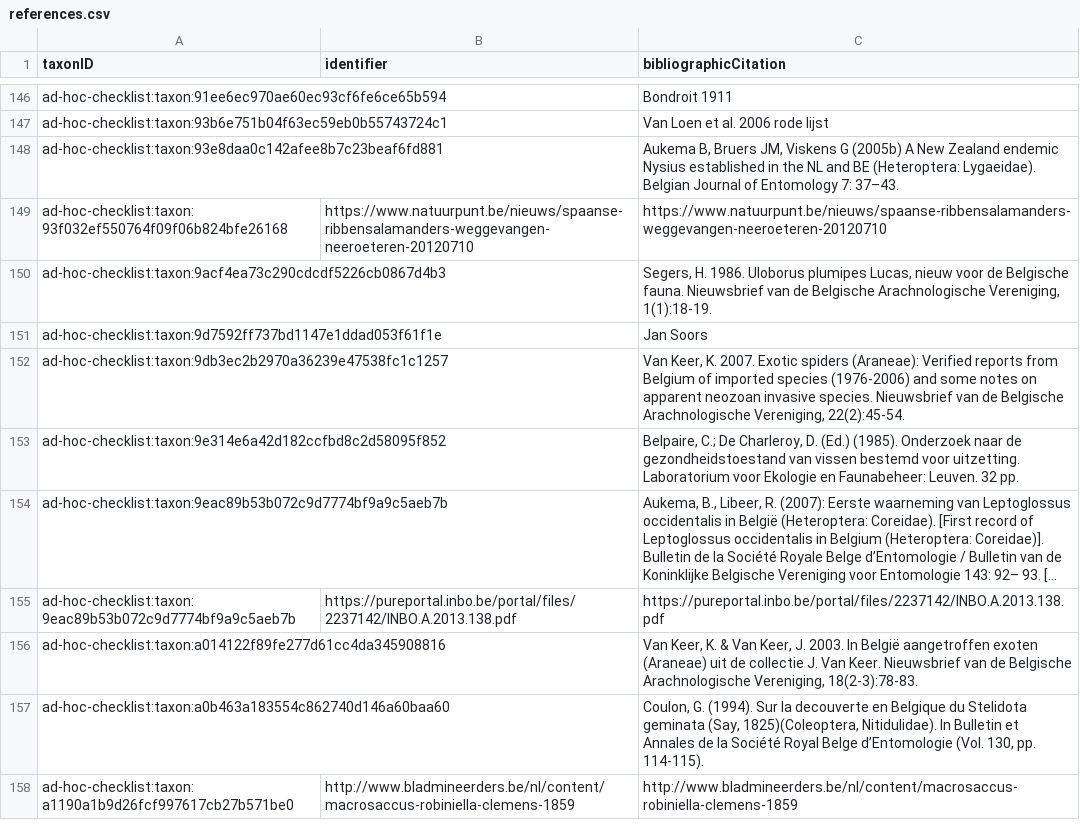
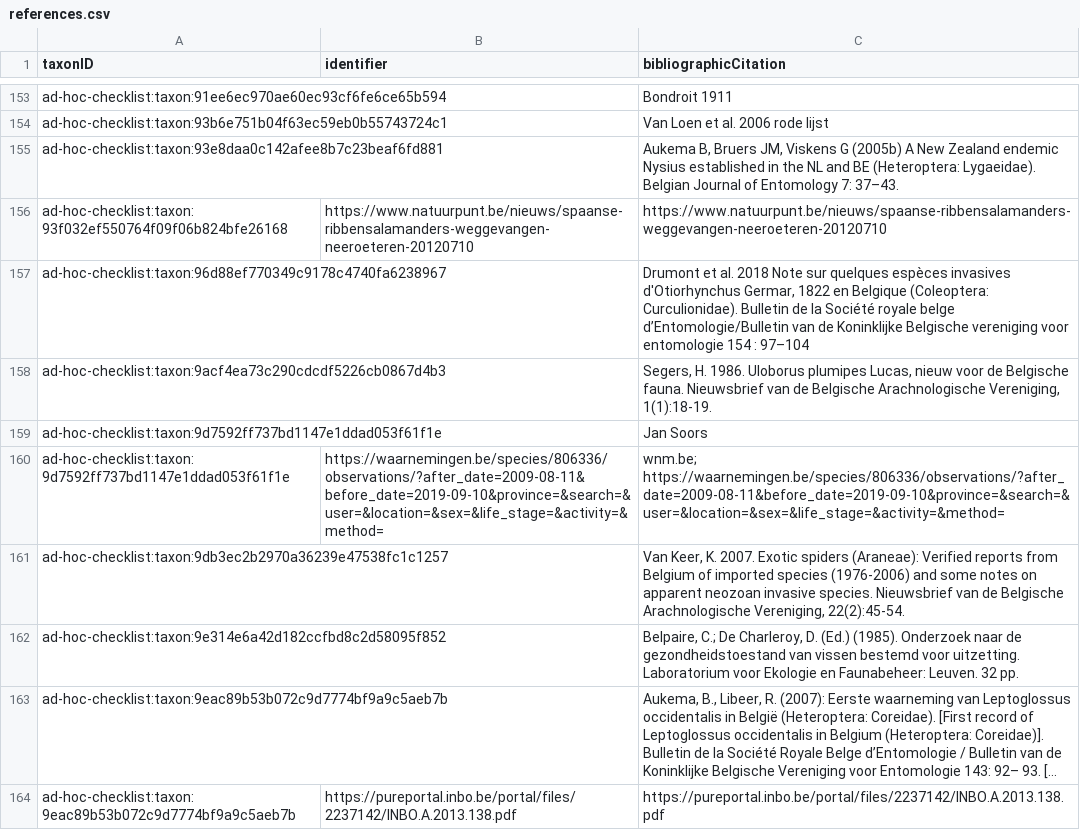
Before and after one commit to trias-project/ad-hoc-checklist, a CSV file: data/processed/references.csv, drawn as a sheet; only a part is shown, gaps mark what is left out; the shorter side is filled out with more unchanged rows; long unchanged cells end in …; the diff covers the shown part only; the diff names each change by its address in the sheet, - before the commit and + after, or states it on an @@ line.

```diff
--- a/data/processed/references.csv
+++ b/data/processed/references.csv
+row 157: ad-hoc-checklist:taxon:96d88ef770349c9178c4740fa6238967 |  | Drumont et al. 2018 Note sur quelques espèces invasives d'Otiorhynchus Germar, 1822 en Belgique (Coleoptera: Curculionidae). Bulletin de la Société royale belge d’Entomologie/Bulletin van de Koninklijke Belgische vereniging voor entomologie 154 : 97–104
+row 160: ad-hoc-checklist:taxon:9d7592ff737bd1147e1ddad053f61f1e | https://waarnemingen.be/species/806336/observations/?after_date=2009-08-11&before_date=2019-09-10&province=&search=&user=&location=&sex=&life_stage=&activity=&method= | wnm.be; https://waarnemingen.be/species/806336/observations/?after_date=2009-08-11&before_date=2019-09-10&province=&search=&user=&location=&sex=&life_stage=&activity=&method=
```
Also changed, not shown: 12 added rows and 6 edited cells elsewhere in this file, data/processed/description.csv, data/processed/distribution.csv, 3 other files.
